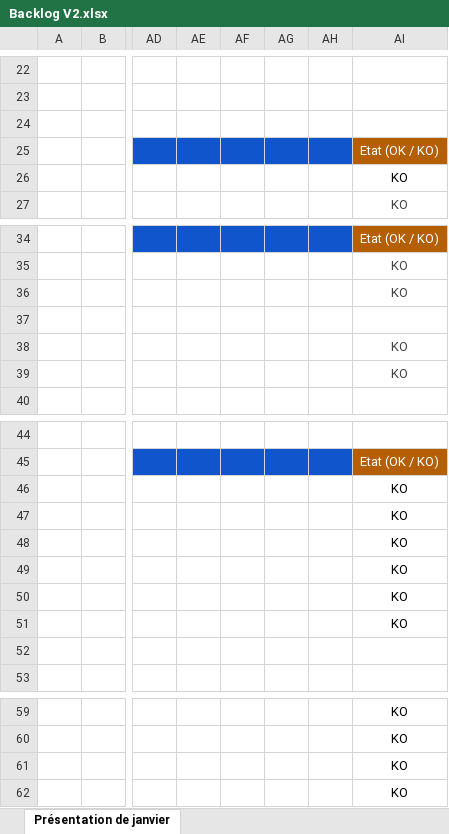
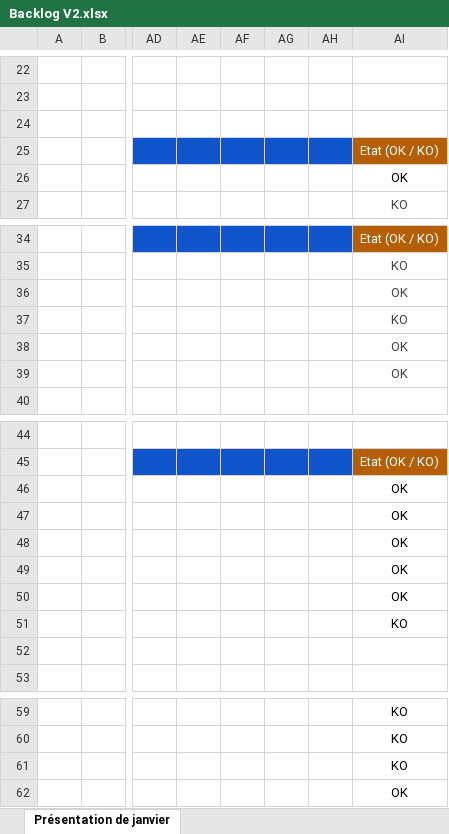
Before and after one commit to Berachem/Zoo-ggle, an Excel workbook: docs/Backlog V2.xlsx, sheet Présentation de janvier, drawn as a sheet; only a part is shown, gaps mark what is left out; values as stored, in another font and other column widths than the file's, no borders; charts and pictures and conditional formats not drawn; the diff names each change by its address in the sheet, - before the commit and + after, or states it on an @@ line.

Commit message:
actualisation backlog

```diff
--- a/docs/Backlog V2.xlsx (sheet Présentation de janvier)
+++ b/docs/Backlog V2.xlsx (sheet Présentation de janvier)
-AI26: KO
+AI26: OK
-AI36: KO
+AI36: OK
-AI37: (empty)
+AI37: KO
-AI38:AI39: KO
+AI38:AI39: OK
-AI46:AI50: KO
+AI46:AI50: OK
-AI62: KO
+AI62: OK
```
